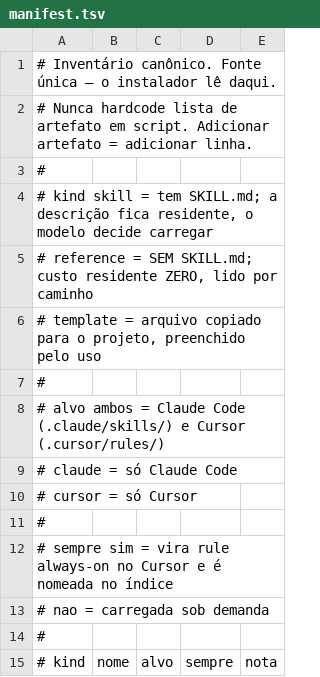
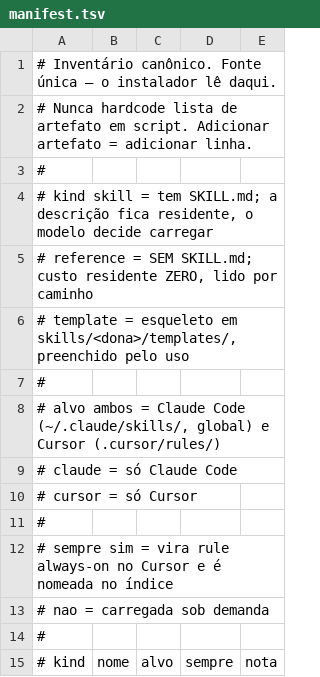
Before and after one commit to SuetamId/prumo, a TSV file: manifest.tsv, drawn as a sheet; only a part is shown.

```diff
--- a/manifest.tsv
+++ b/manifest.tsv
@@ -5,5 +5,5 @@
 #         reference = SEM SKILL.md; custo residente ZERO, lido por caminho
-#         template  = arquivo copiado para o projeto, preenchido pelo uso
+#         template  = esqueleto em skills/<dona>/templates/, preenchido pelo uso
 #
-# alvo    ambos     = Claude Code (.claude/skills/) e Cursor (.cursor/rules/)
+# alvo    ambos     = Claude Code (~/.claude/skills/, global) e Cursor (.cursor/rules/)
 #         claude    = só Claude Code
```
Also changed, not shown: 16 other files.
